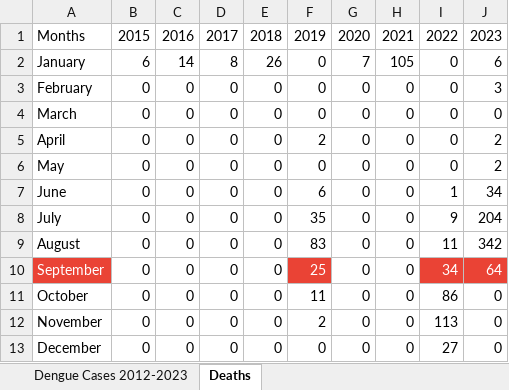
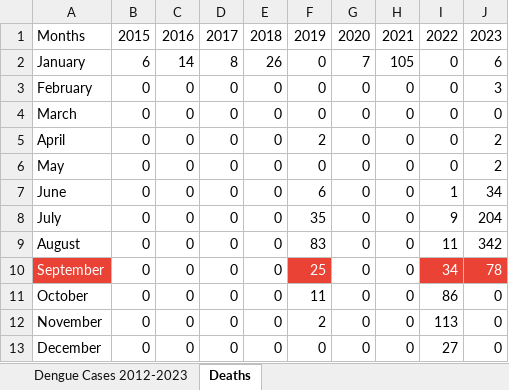
Before and after one commit to hossainlab/dengue-situation-dashboard, an Excel workbook: data/DengueCaseReporting[2012-23].xlsx, sheet Deaths, drawn as a sheet; values as stored, in another font and other column widths than the file's, no borders; the diff names each change by its address in the sheet, - before the commit and + after, or states it on an @@ line.

```diff
--- a/data/DengueCaseReporting[2012-23].xlsx (sheet Deaths)
+++ b/data/DengueCaseReporting[2012-23].xlsx (sheet Deaths)
-J10: 64
+J10: 78
```
Also changed, not shown: sheet Dengue Cases 2012-2023, data/DengueCases2023.xlsx, 2 other files.
